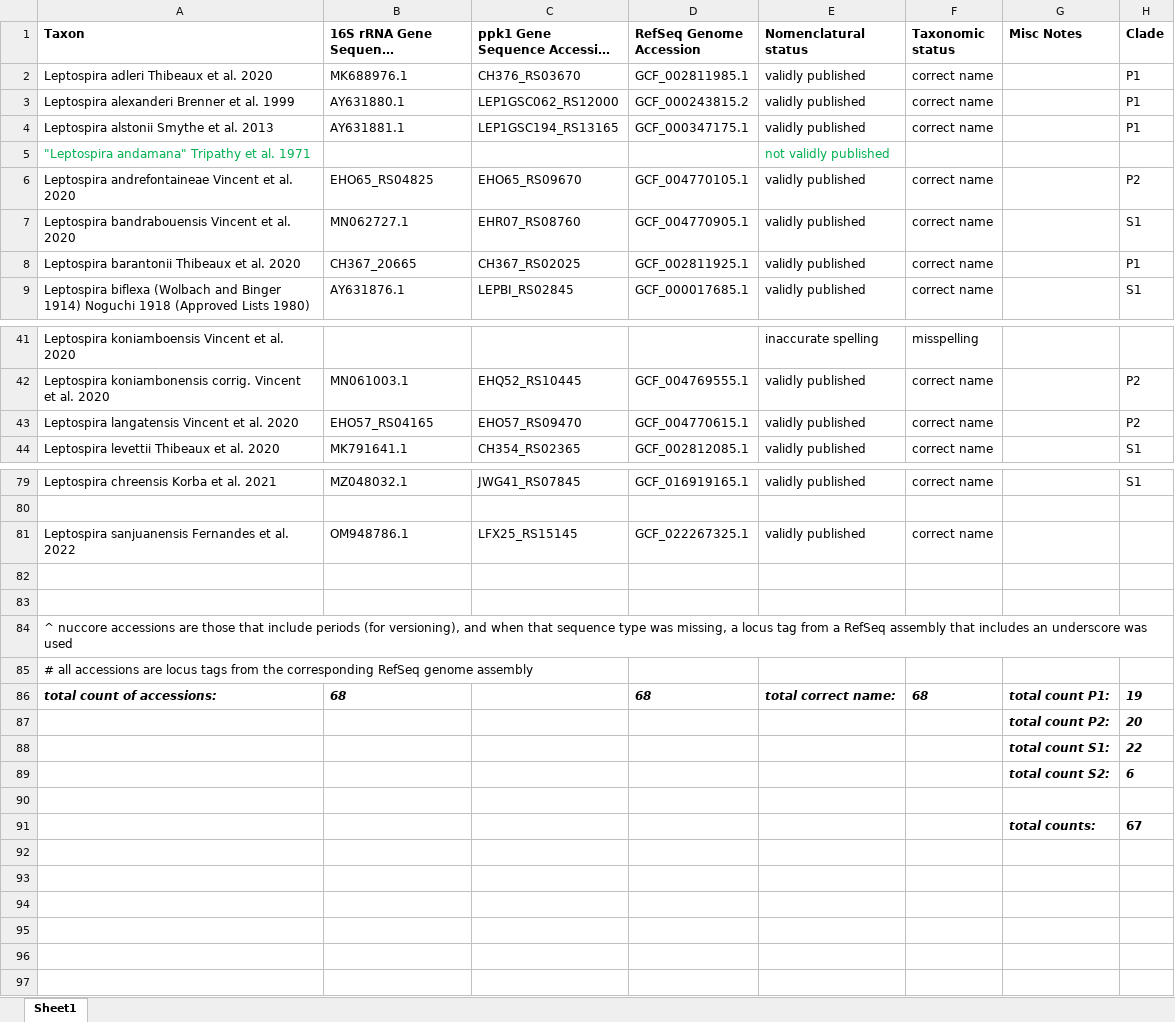
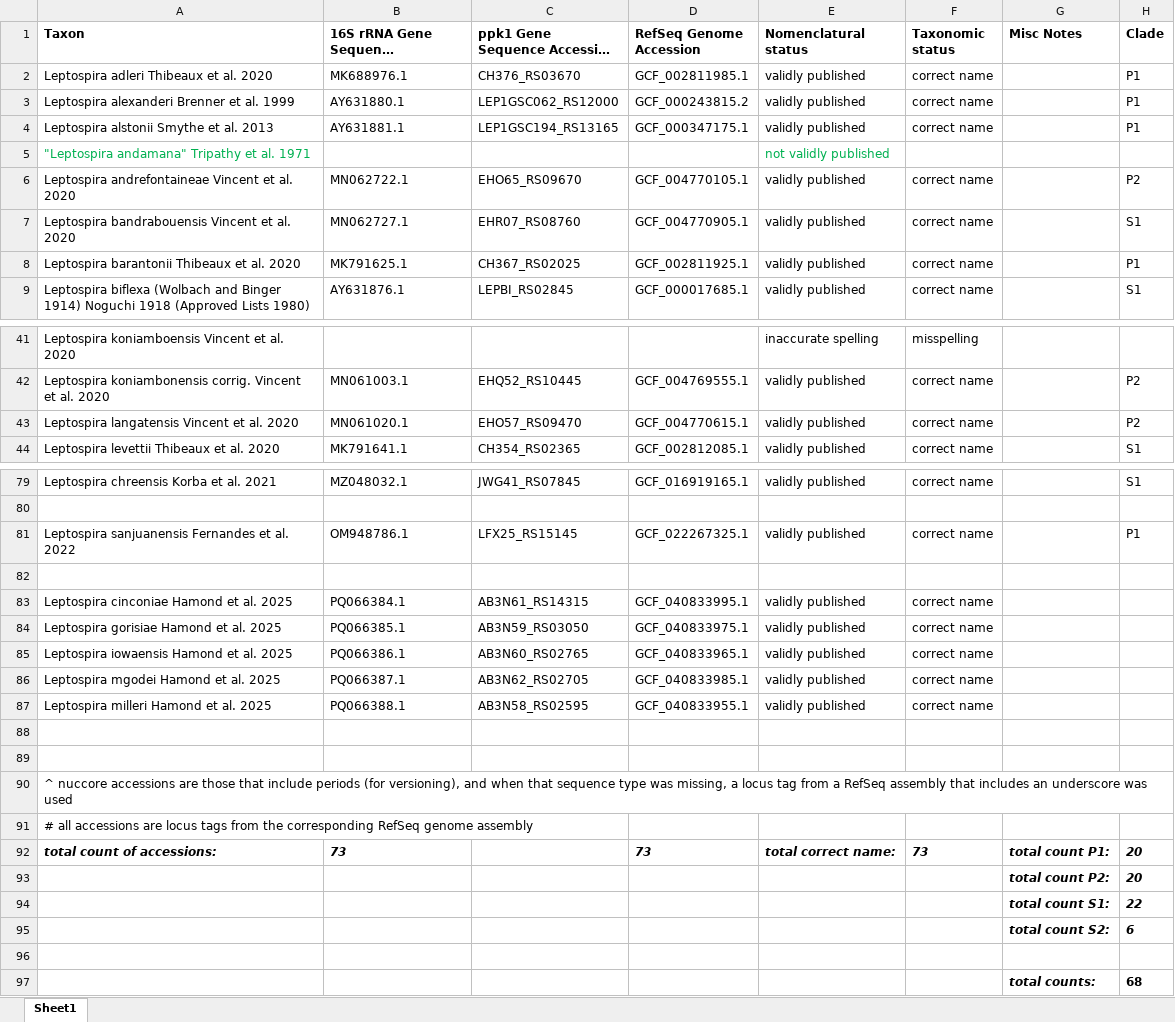
Before and after one commit to bacterial-genomics/leptospira_type_strains, an Excel workbook: type-strain-info/List of approved Leptospiraceae species.xlsx, sheet Sheet1, drawn as a sheet; only a part is shown, gaps mark what is left out; long unchanged cells end in …; values as stored, in another font and other column widths than the file's, no borders; addresses are those after the commit; the diff covers the shown part only; the diff names each change by its address in the sheet, - before the commit and + after, or states it on an @@ line.

Commit message:
n=5 new update for 2025

```diff
--- a/type-strain-info/List of approved Leptospiraceae species.xlsx (sheet Sheet1)
+++ b/type-strain-info/List of approved Leptospiraceae species.xlsx (sheet Sheet1)
-B6: EHO65_RS04825
+B6: MN062722.1
-B8: CH367_20665
+B8: MK791625.1
-B43: EHO57_RS04165
+B43: MN061020.1
-H81 (Clade): (empty)
+H81 (Clade): P1
+row 82: (empty)
+row 83: Leptospira cinconiae Hamond et al. 2025 | PQ066384.1 | AB3N61_RS14315 | GCF_040833995.1 | validly published | correct name
+row 84: Leptospira gorisiae Hamond et al. 2025 | PQ066385.1 | AB3N59_RS03050 | GCF_040833975.1 | validly published | correct name
+row 85: Leptospira iowaensis Hamond et al. 2025 | PQ066386.1 | AB3N60_RS02765 | GCF_040833965.1 | validly published | correct name
+row 86: Leptospira mgodei Hamond et al. 2025 | PQ066387.1 | AB3N62_RS02705 | GCF_040833985.1 | validly published | correct name
+row 87: Leptospira milleri Hamond et al. 2025 | PQ066388.1 | AB3N58_RS02595 | GCF_040833955.1 | validly published | correct name
-B92: 68
+B92: 73
-D92 (RefSeq Genome Accession): 68
+D92 (RefSeq Genome Accession): 73
-F92 (Taxonomic status): 68
+F92 (Taxonomic status): 73
-H92 (Clade): 19
+H92 (Clade): 20
-H97 (Clade): 67
+H97 (Clade): 68
```
Also changed, not shown: 2 edited cells elsewhere in this sheet, formulas that keep their value.
